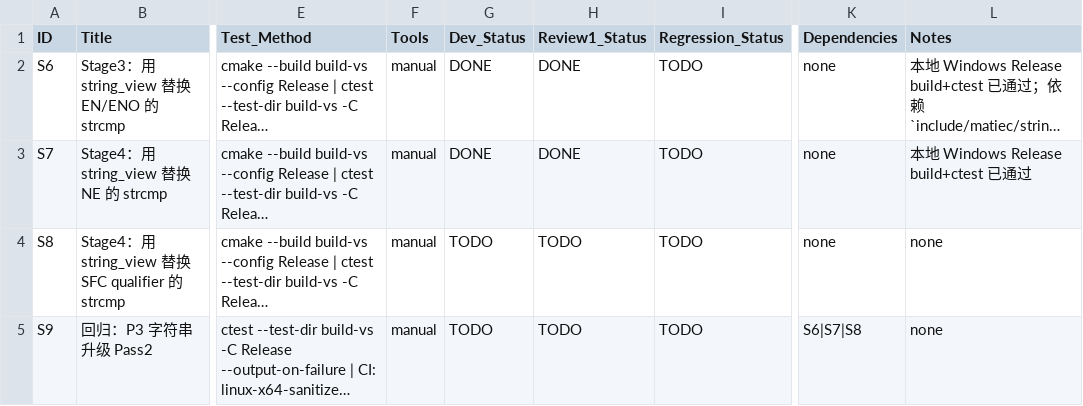
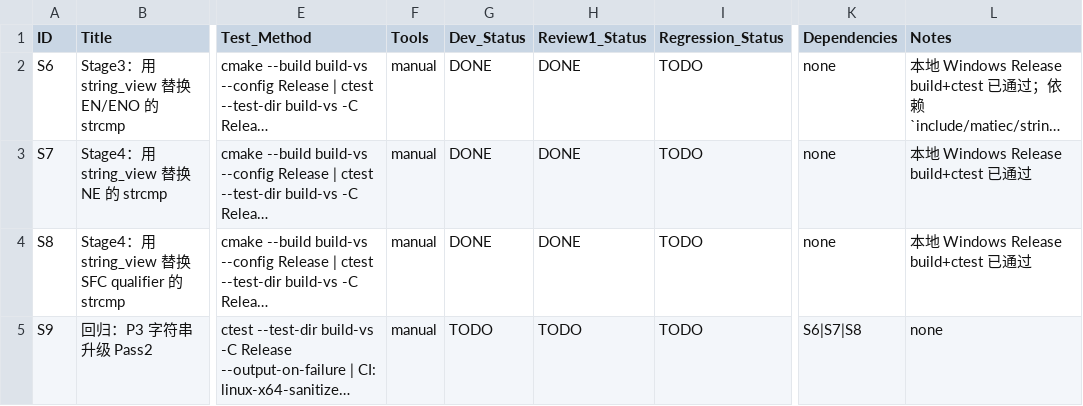
Before and after one commit to szf2020/matiec-cmake, a CSV file: issues/p3-string-upgrade-pass2.csv, drawn as a sheet; only a part is shown, gaps mark what is left out; long unchanged cells end in …; the diff names each change by its address in the sheet, - before the commit and + after, or states it on an @@ line.

Commit message:
p3(stage4): replace SFC qualifier strcmp with string_view

```diff
--- a/issues/p3-string-upgrade-pass2.csv
+++ b/issues/p3-string-upgrade-pass2.csv
-G4 (Dev_Status): TODO
+G4 (Dev_Status): DONE
-H4 (Review1_Status): TODO
+H4 (Review1_Status): DONE
-L4 (Notes): none
+L4 (Notes): 本地 Windows Release build+ctest 已通过
```
Also changed, not shown: 1 other file.
